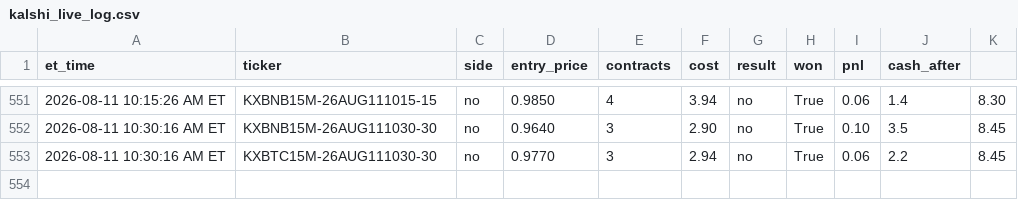
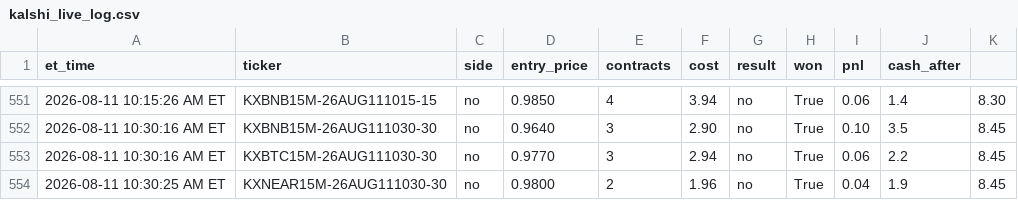
Before and after one commit to nitinjakka/nitinjakka, a CSV file: kalshi_live_log.csv, drawn as a sheet; only a part is shown, gaps mark what is left out.

Commit message:
live logs 2026-08-11T14:31

```diff
--- a/kalshi_live_log.csv
+++ b/kalshi_live_log.csv
@@ -553 +553,2 @@ et_time,ticker,side,entry_price,contracts,cost,result,won,pnl,cash_after
 2026-08-11 10:30:16 AM ET,KXBTC15M-26AUG111030-30,no,0.9770,3,2.94,no,True,0.06,2.2,8.45
+2026-08-11 10:30:25 AM ET,KXNEAR15M-26AUG111030-30,no,0.9800,2,1.96,no,True,0.04,1.9,8.45
```
Also changed, not shown: kalshi_paper_log.csv, 3 other files.
